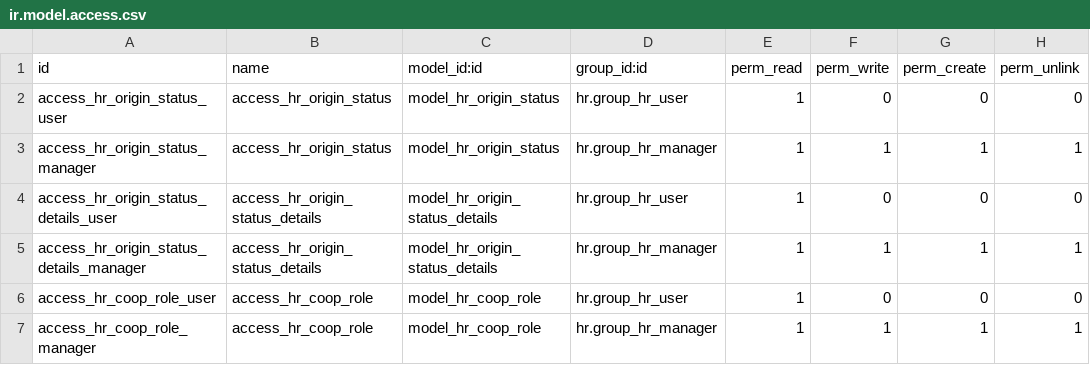
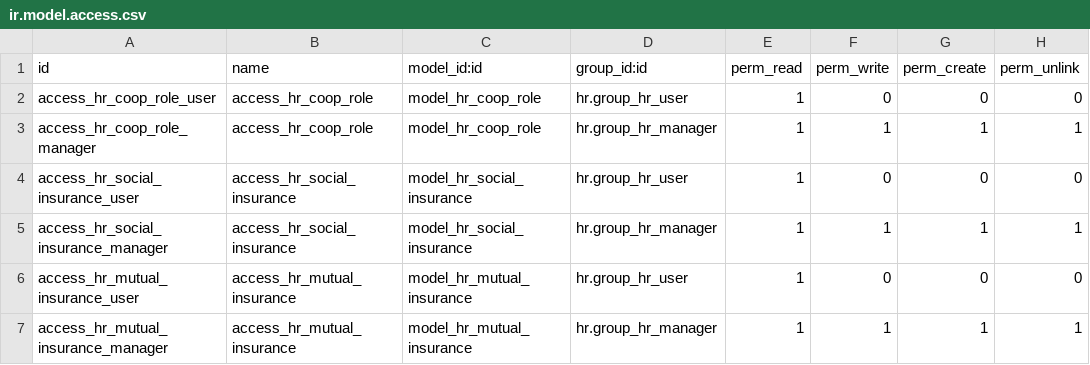
Before and after one commit to quentinDupont/odoo-addons-hr-incubator, a CSV file: hr_cae/security/ir.model.access.csv, drawn as a sheet; only a part is shown; the shorter side is filled out with more unchanged rows.

```diff
--- a/hr_cae/security/ir.model.access.csv
+++ b/hr_cae/security/ir.model.access.csv
@@ -1,6 +1,2 @@
 id,name,model_id:id,group_id:id,perm_read,perm_write,perm_create,perm_unlink
-access_hr_origin_status_user,access_hr_origin_status,model_hr_origin_status,hr.group_hr_user,1,0,0,0
-access_hr_origin_status_manager,access_hr_origin_status,model_hr_origin_status,hr.group_hr_manager,1,1,1,1
-access_hr_origin_status_details_user,access_hr_origin_status_details,model_hr_origin_status_details,hr.group_hr_user,1,0,0,0
-access_hr_origin_status_details_manager,access_hr_origin_status_details,model_hr_origin_status_details,hr.group_hr_manager,1,1,1,1
 access_hr_coop_role_user,access_hr_coop_role,model_hr_coop_role,hr.group_hr_user,1,0,0,0
```
Also changed, not shown: 25 other files.
